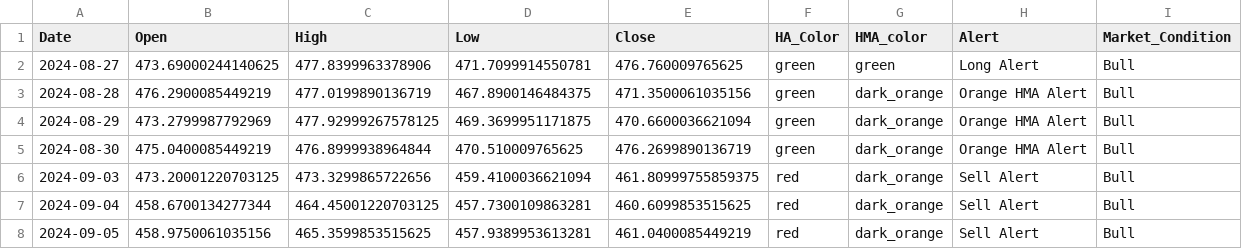
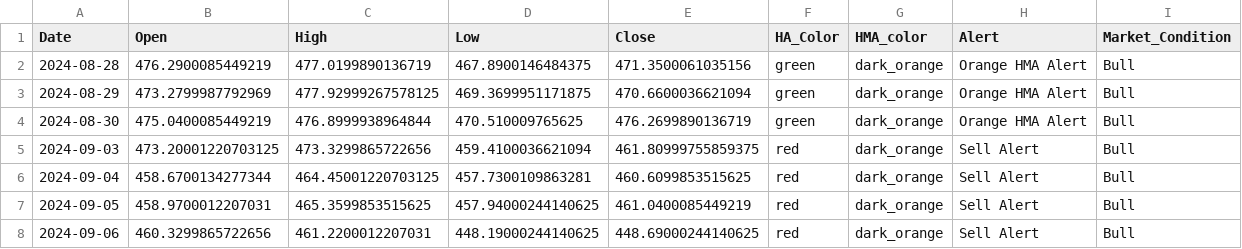
Before and after one commit to rbnyng/trend_alert_HA, a CSV file: last_seven_days.csv, drawn as a sheet.

```diff
--- a/last_seven_days.csv
+++ b/last_seven_days.csv
@@ -1,3 +1,2 @@
 Date,Open,High,Low,Close,HA_Color,HMA_color,Alert,Market_Condition
-2024-08-27,473.69000244140625,477.8399963378906,471.7099914550781,476.760009765625,green,green,Long Alert,Bull
 2024-08-28,476.2900085449219,477.0199890136719,467.8900146484375,471.3500061035156,green,dark_orange,Orange HMA Alert,Bull
@@ -7,2 +6,3 @@ Date,Open,High,Low,Close,HA_Color,HMA_color,Alert,Market_Condition
 2024-09-04,458.6700134277344,464.45001220703125,457.7300109863281,460.6099853515625,red,dark_orange,Sell Alert,Bull
-2024-09-05,458.9750061035156,465.3599853515625,457.9389953613281,461.0400085449219,red,dark_orange,Sell Alert,Bull
+2024-09-05,458.9700012207031,465.3599853515625,457.94000244140625,461.0400085449219,red,dark_orange,Sell Alert,Bull
+2024-09-06,460.3299865722656,461.2200012207031,448.19000244140625,448.69000244140625,red,dark_orange,Sell Alert,Bull
```
